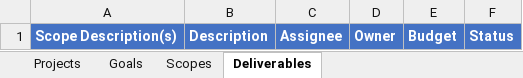
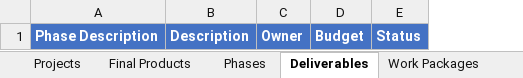
Before and after one commit to bonze/it-portfolio-manager, an Excel workbook: public/project_template.xlsx, sheet Deliverables, drawn as a sheet; values as stored, in another font and other column widths than the file's, no borders; removed rows and columns are numbered as before the commit, all else as after; the diff names each change by its address in the sheet, - before the commit and + after, or states it on an @@ line.

```diff
--- a/public/project_template.xlsx (sheet Deliverables)
+++ b/public/project_template.xlsx (sheet Deliverables)
-sheet tab: Goals
+sheet tab: Final Products
-sheet tab: Scopes
+sheet tab: Phases
+sheet tab: Work Packages
-column A, row 1: Scope Description(s)
+column A, row 1: Phase Description
-column C, row 1: Assignee
```
Also changed, not shown: sheet Phases, public/sample_data.xlsx, 13 other files.
